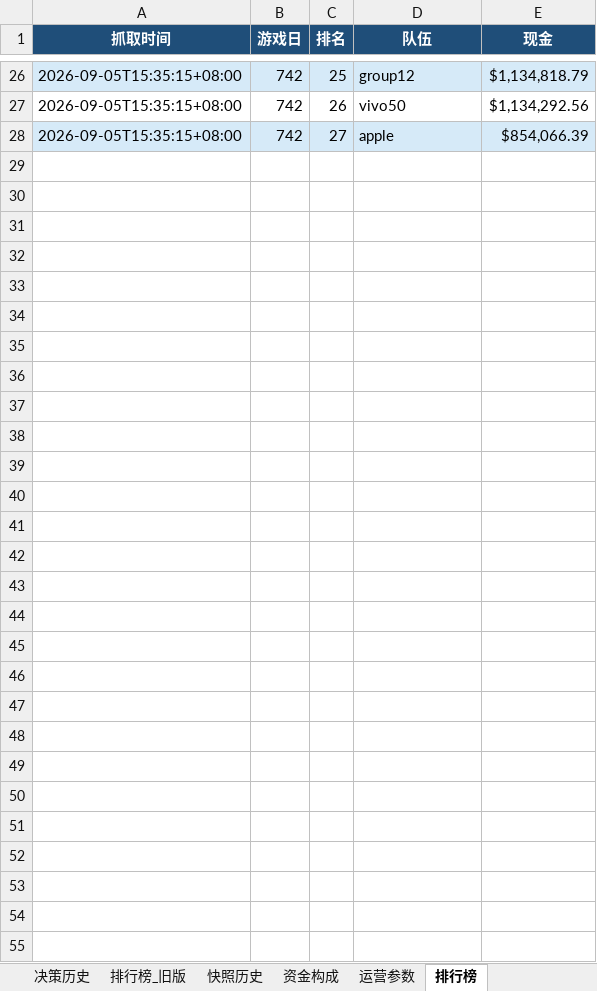
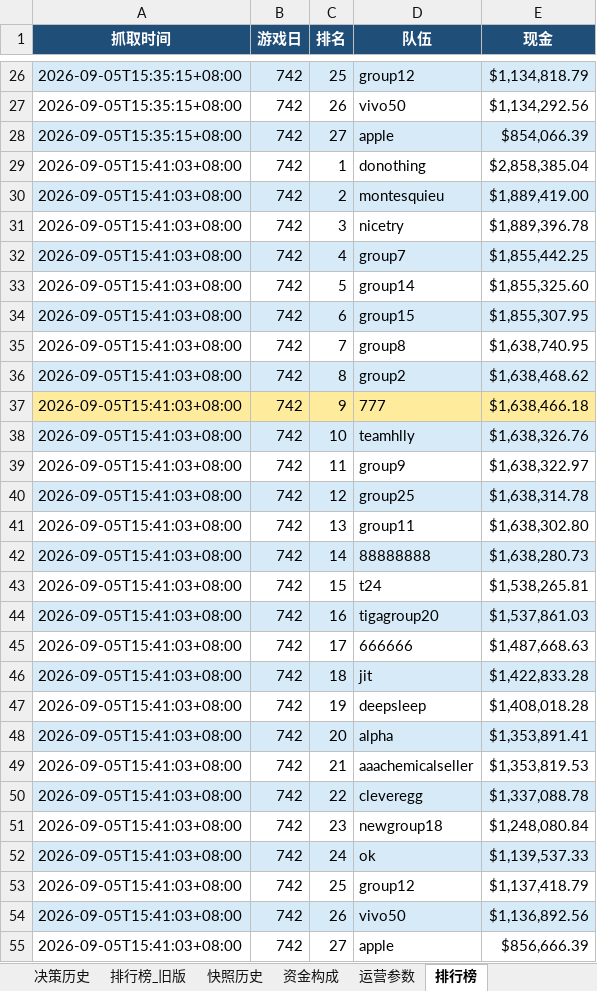
Before and after one commit to Vikotevili/sc-game-tracker, an Excel workbook: data/supply_chain_game.xlsx, sheet 排行榜, drawn as a sheet; only a part is shown, gaps mark what is left out; values as stored, in another font and other column widths than the file's, no borders; the diff names each change by its address in the sheet, - before the commit and + after, or states it on an @@ line.

Commit message:
Update game data: day 742, cash 1638466.18, 3-day period 248

```diff
--- a/data/supply_chain_game.xlsx (sheet 排行榜)
+++ b/data/supply_chain_game.xlsx (sheet 排行榜)
+row 29: 2026-09-05T15:41:03+08:00 | 742 | 1 | donothing | $2,858,385.04
+row 30: 2026-09-05T15:41:03+08:00 | 742 | 2 | montesquieu | $1,889,419.00
+row 31: 2026-09-05T15:41:03+08:00 | 742 | 3 | nicetry | $1,889,396.78
+row 32: 2026-09-05T15:41:03+08:00 | 742 | 4 | group7 | $1,855,442.25
+row 33: 2026-09-05T15:41:03+08:00 | 742 | 5 | group14 | $1,855,325.60
+row 34: 2026-09-05T15:41:03+08:00 | 742 | 6 | group15 | $1,855,307.95
+row 35: 2026-09-05T15:41:03+08:00 | 742 | 7 | group8 | $1,638,740.95
+row 36: 2026-09-05T15:41:03+08:00 | 742 | 8 | group2 | $1,638,468.62
+row 37: 2026-09-05T15:41:03+08:00 | 742 | 9 | 777 | $1,638,466.18
+row 38: 2026-09-05T15:41:03+08:00 | 742 | 10 | teamhlly | $1,638,326.76
+row 39: 2026-09-05T15:41:03+08:00 | 742 | 11 | group9 | $1,638,322.97
+row 40: 2026-09-05T15:41:03+08:00 | 742 | 12 | group25 | $1,638,314.78
+row 41: 2026-09-05T15:41:03+08:00 | 742 | 13 | group11 | $1,638,302.80
+row 42: 2026-09-05T15:41:03+08:00 | 742 | 14 | 88888888 | $1,638,280.73
+row 43: 2026-09-05T15:41:03+08:00 | 742 | 15 | t24 | $1,538,265.81
+row 44: 2026-09-05T15:41:03+08:00 | 742 | 16 | tigagroup20 | $1,537,861.03
+row 45: 2026-09-05T15:41:03+08:00 | 742 | 17 | 666666 | $1,487,668.63
+row 46: 2026-09-05T15:41:03+08:00 | 742 | 18 | jit | $1,422,833.28
+row 47: 2026-09-05T15:41:03+08:00 | 742 | 19 | deepsleep | $1,408,018.28
+row 48: 2026-09-05T15:41:03+08:00 | 742 | 20 | alpha | $1,353,891.41
+row 49: 2026-09-05T15:41:03+08:00 | 742 | 21 | aaachemicalseller | $1,353,819.53
+row 50: 2026-09-05T15:41:03+08:00 | 742 | 22 | cleveregg | $1,337,088.78
+row 51: 2026-09-05T15:41:03+08:00 | 742 | 23 | newgroup18 | $1,248,080.84
+row 52: 2026-09-05T15:41:03+08:00 | 742 | 24 | ok | $1,139,537.33
+row 53: 2026-09-05T15:41:03+08:00 | 742 | 25 | group12 | $1,137,418.79
+row 54: 2026-09-05T15:41:03+08:00 | 742 | 26 | vivo50 | $1,136,892.56
+row 55: 2026-09-05T15:41:03+08:00 | 742 | 27 | apple | $856,666.39
```
Also changed, not shown: sheet 资金构成, sheet 快照历史, sheet 决策历史, sheet 概览, sheet 三日周期, sheet 每日数据.
